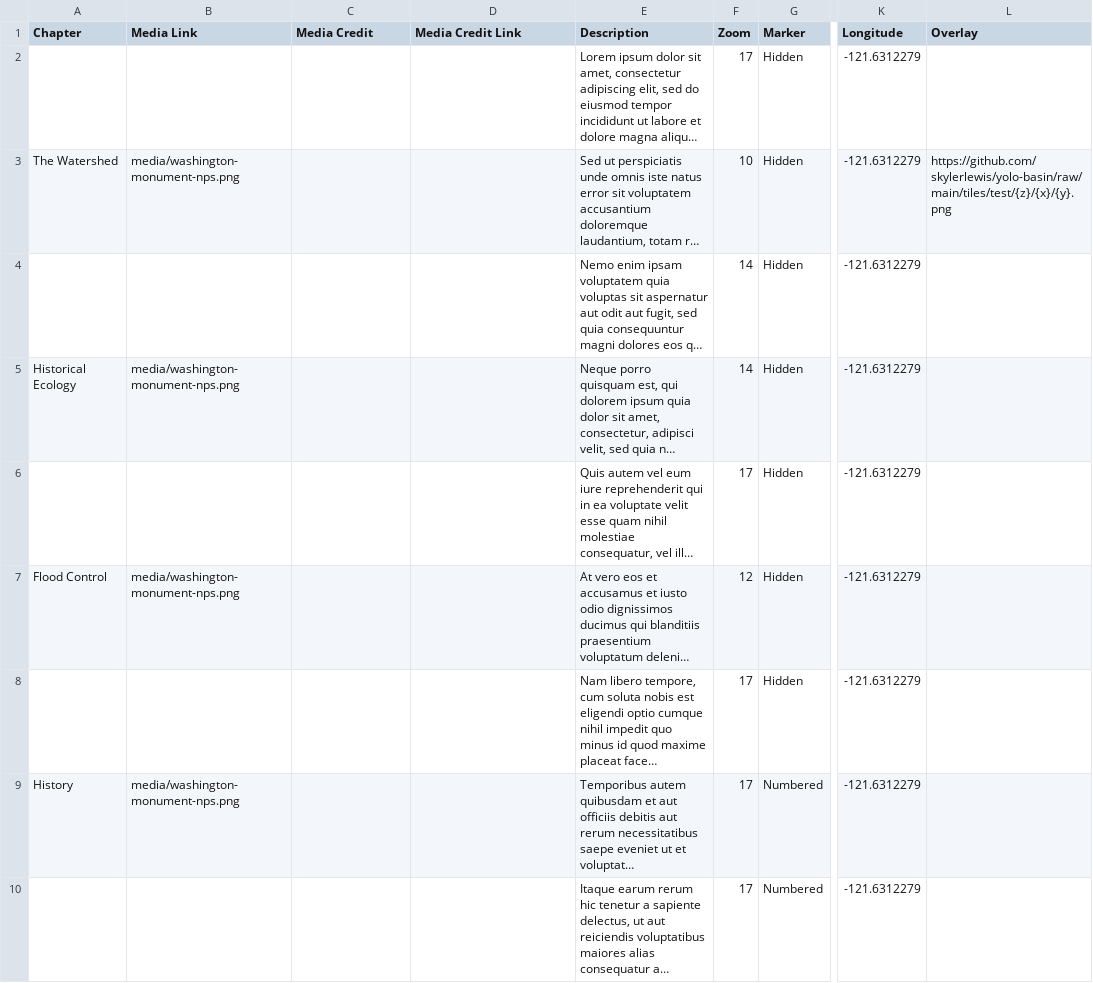
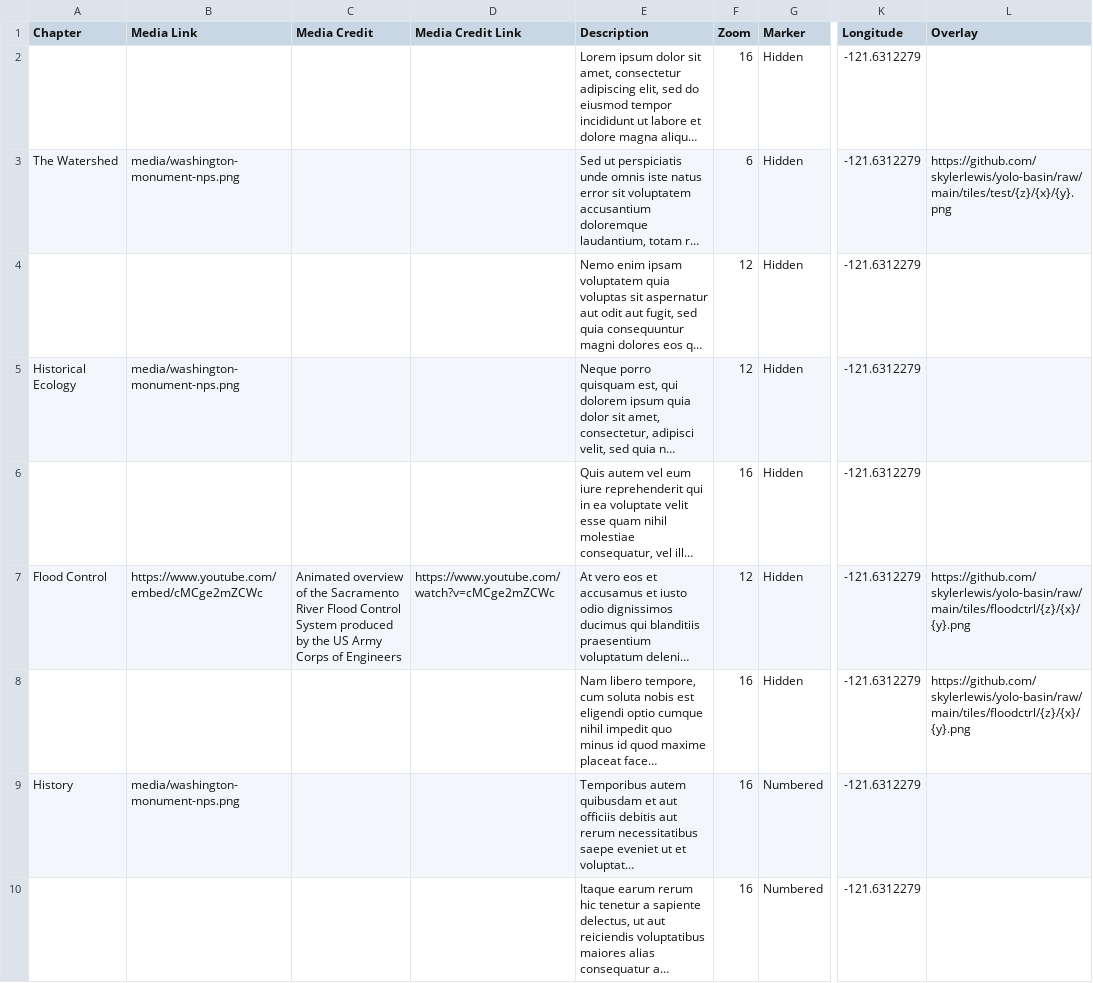
Before and after one commit to skylerlewis/yolo-basin, a CSV file: csv/Chapters.csv, drawn as a sheet; only a part is shown, gaps mark what is left out; long unchanged cells end in …; the diff names each change by its address in the sheet, - before the commit and + after, or states it on an @@ line.

Commit message:
Update Chapters.csv

```diff
--- a/csv/Chapters.csv
+++ b/csv/Chapters.csv
-F2 (Zoom): 17
+F2 (Zoom): 16
-F3 (Zoom): 10
+F3 (Zoom): 6
-F4:F5 (Zoom): 14
+F4:F5 (Zoom): 12
-F6 (Zoom): 17
+F6 (Zoom): 16
-B7 (Media Link): media/washington-monument-nps.png
+B7 (Media Link): https://www.youtube.com/embed/cMCge2mZCWc
-C7 (Media Credit): (empty)
+C7 (Media Credit): Animated overview of the Sacramento River Flood Control System produced by the US Army Corps of Engineers
-D7 (Media Credit Link): (empty)
+D7 (Media Credit Link): https://www.youtube.com/watch?v=cMCge2mZCWc
-L7:L8 (Overlay): (empty)
+L7:L8 (Overlay): https://github.com/skylerlewis/yolo-basin/raw/main/tiles/floodctrl/{z}/{x}/{y}.png
-F8:F10 (Zoom): 17
+F8:F10 (Zoom): 16
```
